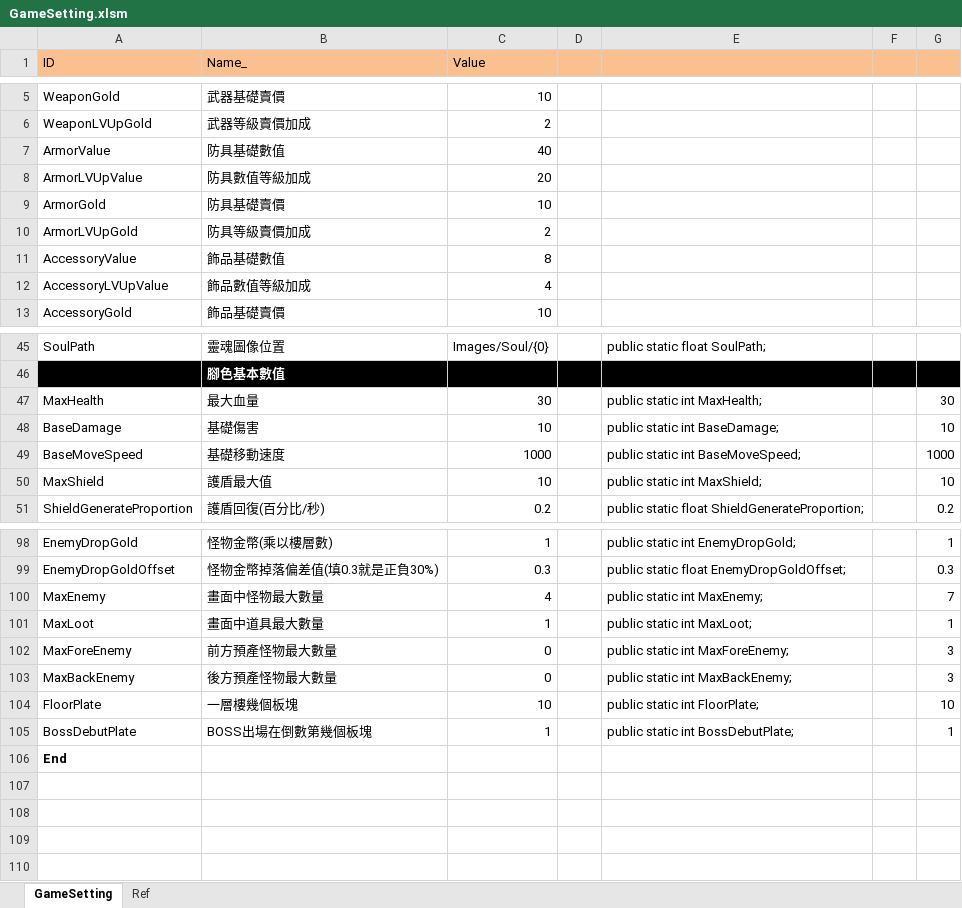
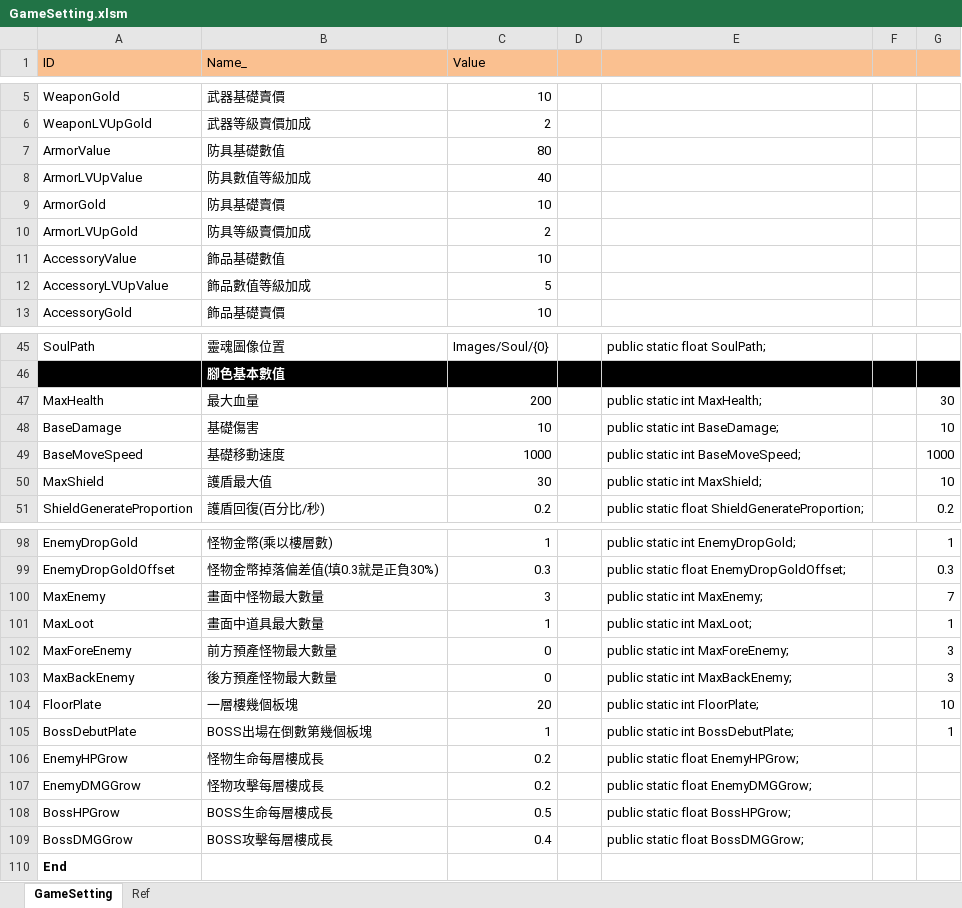
Before and after one commit to scozirge/30sHero, an Excel workbook: 30SecHero/Designer/GameSetting.xlsm, sheet GameSetting, drawn as a sheet; only a part is shown, gaps mark what is left out; values as stored, in another font and other column widths than the file's, no borders; the diff covers the shown part only; the diff names each change by its address in the sheet, - before the commit and + after, or states it on an @@ line.

```diff
--- a/30SecHero/Designer/GameSetting.xlsm (sheet GameSetting)
+++ b/30SecHero/Designer/GameSetting.xlsm (sheet GameSetting)
-C7 (Value): 40
+C7 (Value): 80
-C8 (Value): 20
+C8 (Value): 40
-C11 (Value): 8
+C11 (Value): 10
-C12 (Value): 4
+C12 (Value): 5
-C47 (Value): 30
+C47 (Value): 200
-C50 (Value): 10
+C50 (Value): 30
-C100 (Value): 4
+C100 (Value): 3
-C104 (Value): 10
+C104 (Value): 20
+row 106: EnemyHPGrow | 怪物生命每層樓成長 | 0.2 |  | public static float EnemyHPGrow;
+row 107: EnemyDMGGrow | 怪物攻擊每層樓成長 | 0.2 |  | public static float EnemyDMGGrow;
+row 108: BossHPGrow | BOSS生命每層樓成長 | 0.5 |  | public static float BossHPGrow;
+row 109: BossDMGGrow | BOSS攻擊每層樓成長 | 0.4 |  | public static float BossDMGGrow;
```
Also changed, not shown: 5 edited cells elsewhere in this sheet, 47 other files.
